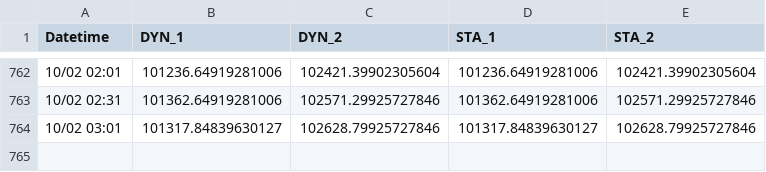
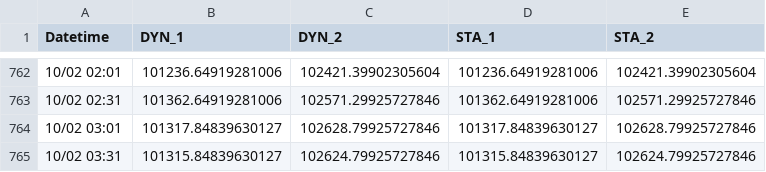
Before and after one commit to kevin987654321/AI_Paper_Trader, a CSV file: data/nav_history.csv, drawn as a sheet; only a part is shown, gaps mark what is left out; the diff names each change by its address in the sheet, - before the commit and + after, or states it on an @@ line.

```diff
--- a/data/nav_history.csv
+++ b/data/nav_history.csv
+row 765: 10/02 03:31 | 101315.84839630127 | 102624.79925727846 | 101315.84839630127 | 102624.79925727846
```
Also changed, not shown: 3 other files.
